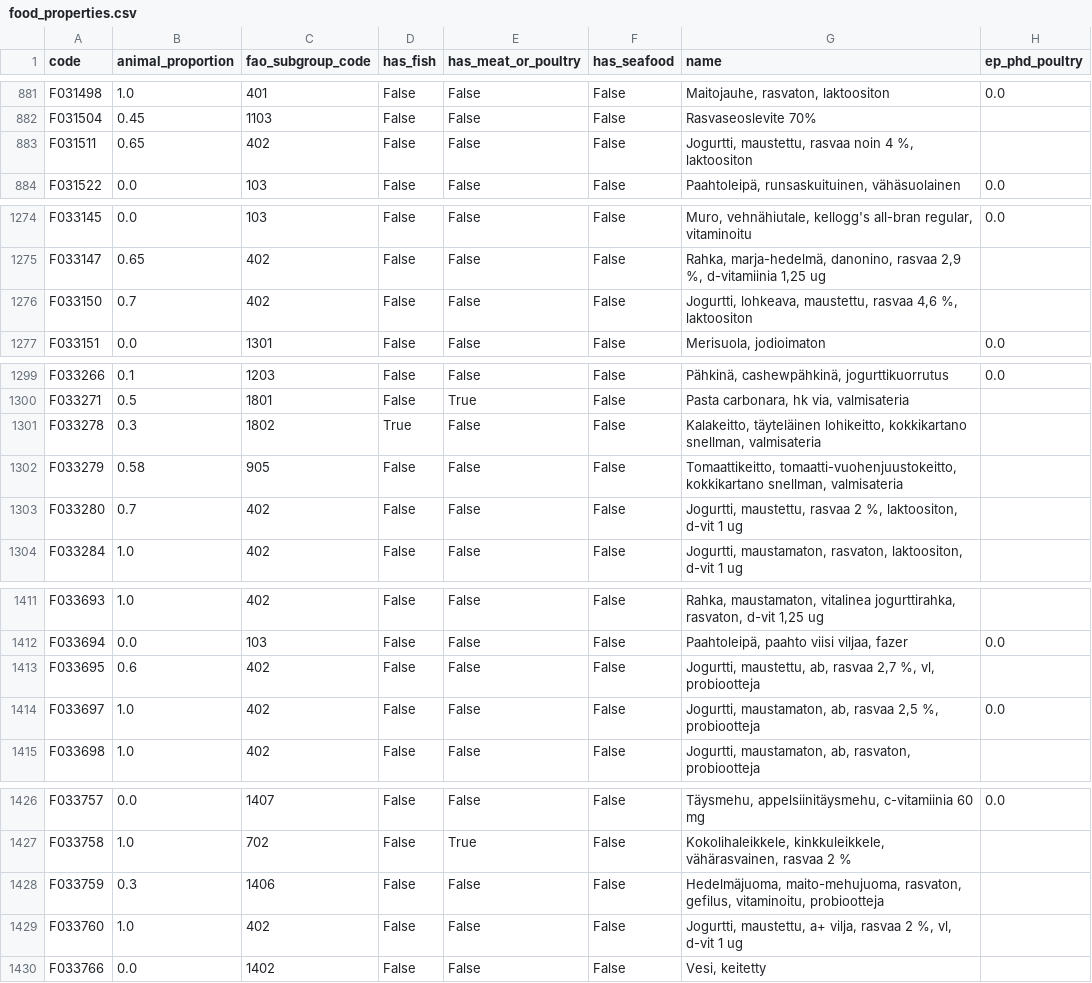
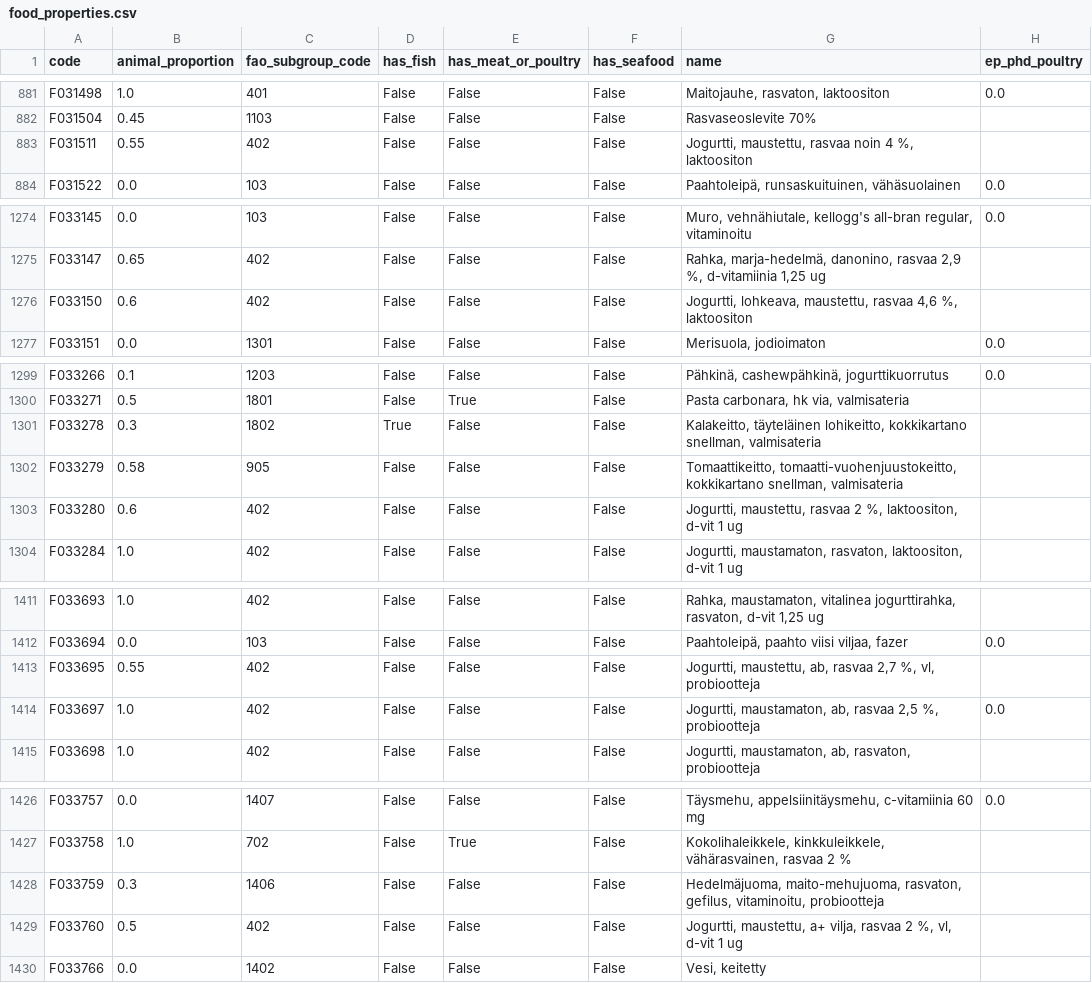
Before and after one commit to elinakettunen/foodmetrics, a CSV file: food_properties.csv, drawn as a sheet; only a part is shown, gaps mark what is left out; the diff covers the shown part only; the diff names each change by its address in the sheet, - before the commit and + after, or states it on an @@ line.

```diff
--- a/food_properties.csv
+++ b/food_properties.csv
-B883 (animal_proportion): 0.65
+B883 (animal_proportion): 0.55
-B1276 (animal_proportion): 0.7
+B1276 (animal_proportion): 0.6
-B1303 (animal_proportion): 0.7
+B1303 (animal_proportion): 0.6
-B1413 (animal_proportion): 0.6
+B1413 (animal_proportion): 0.55
-B1429 (animal_proportion): 1.0
+B1429 (animal_proportion): 0.5
```
Also changed, not shown: 10 edited cells elsewhere in this file.
